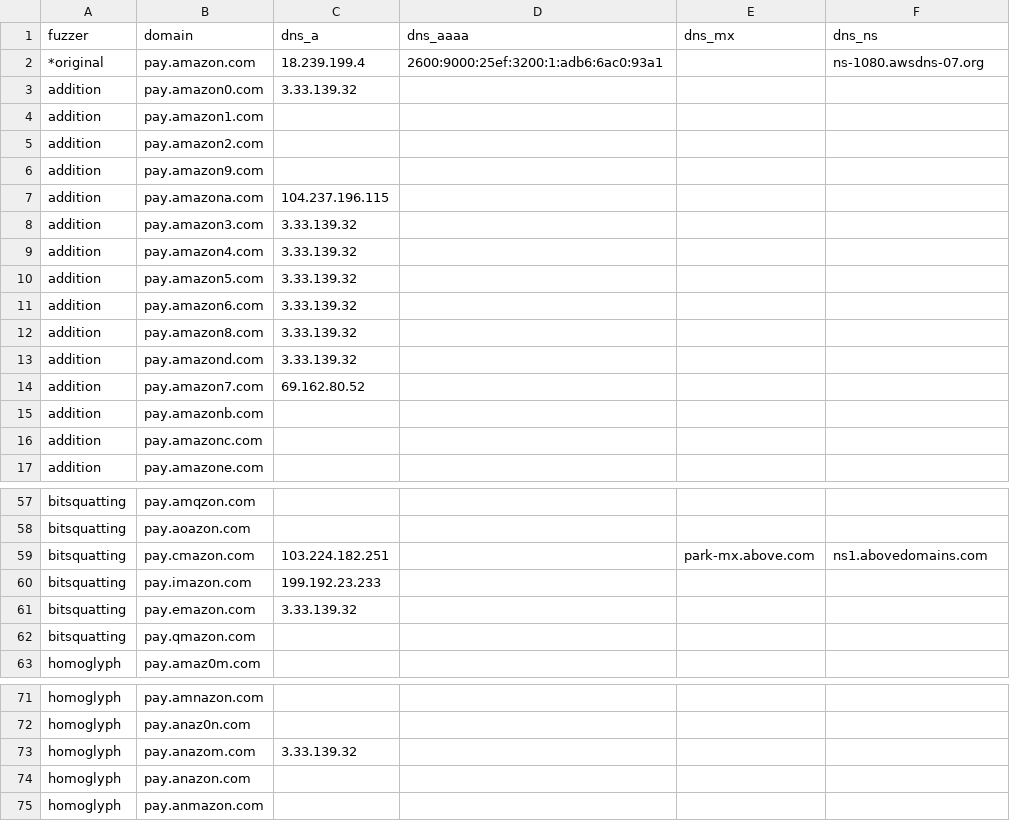
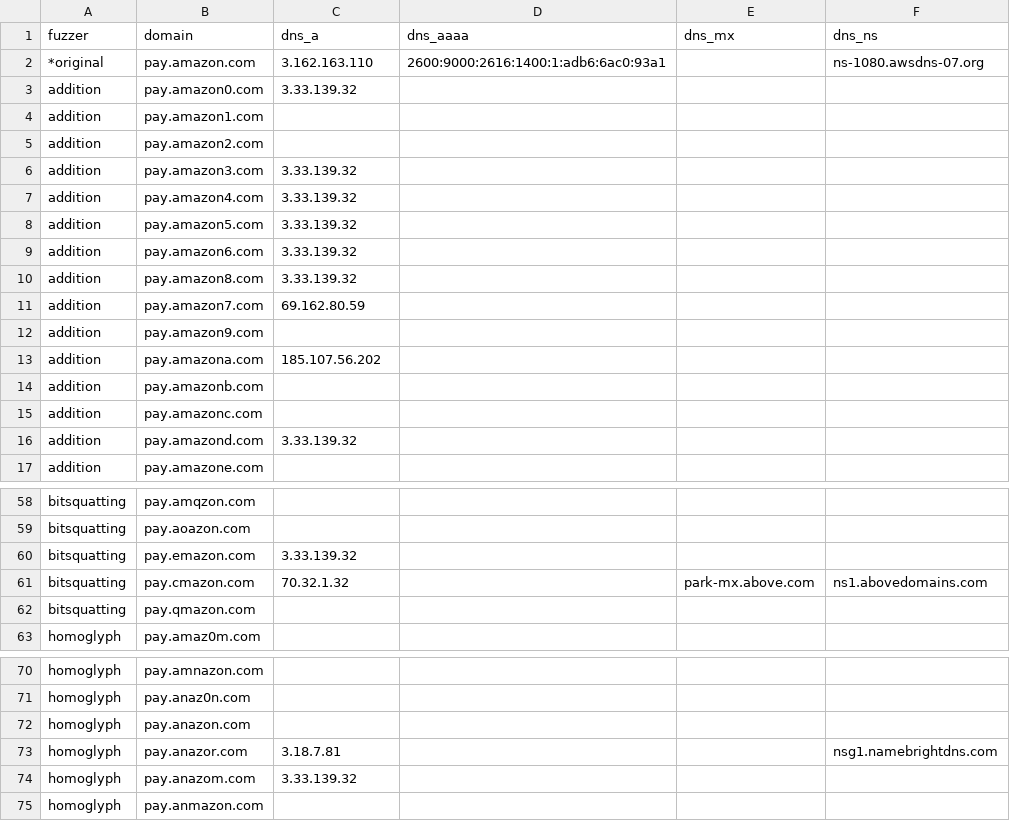
Before and after one commit to onlyforbakup/awesome-lists, a CSV file: Lists/DNSTWIST/pay.amazon.com_dnstwist_list.csv, drawn as a sheet; only a part is shown, gaps mark what is left out; the diff covers the shown part only.

```diff
--- a/Lists/DNSTWIST/pay.amazon.com_dnstwist_list.csv
+++ b/Lists/DNSTWIST/pay.amazon.com_dnstwist_list.csv
@@ -1,3 +1,3 @@
 fuzzer,domain,dns_a,dns_aaaa,dns_mx,dns_ns
-*original,pay.amazon.com,18.239.199.4,2600:9000:25ef:3200:1:adb6:6ac0:93a1,,ns-1080.awsdns-07.org
+*original,pay.amazon.com,3.162.163.110,2600:9000:2616:1400:1:adb6:6ac0:93a1,,ns-1080.awsdns-07.org
 addition,pay.amazon0.com,3.33.139.32,,,
@@ -5,4 +5,2 @@ addition,pay.amazon1.com,,,,
 addition,pay.amazon2.com,,,,
-addition,pay.amazon9.com,,,,
-addition,pay.amazona.com,104.237.196.115,,,
 addition,pay.amazon3.com,3.33.139.32,,,
@@ -12,6 +10,8 @@ addition,pay.amazon6.com,3.33.139.32,,,
 addition,pay.amazon8.com,3.33.139.32,,,
-addition,pay.amazond.com,3.33.139.32,,,
-addition,pay.amazon7.com,69.162.80.52,,,
+addition,pay.amazon7.com,69.162.80.59,,,
+addition,pay.amazon9.com,,,,
+addition,pay.amazona.com,185.107.56.202,,,
 addition,pay.amazonb.com,,,,
 addition,pay.amazonc.com,,,,
+addition,pay.amazond.com,3.33.139.32,,,
 addition,pay.amazone.com,,,,
@@ -58,5 +59,4 @@ bitsquatting,pay.amqzon.com,,,,
 bitsquatting,pay.aoazon.com,,,,
-bitsquatting,pay.cmazon.com,103.224.182.251,,park-mx.above.com,ns1.abovedomains.com
-bitsquatting,pay.imazon.com,199.192.23.233,,,
 bitsquatting,pay.emazon.com,3.33.139.32,,,
+bitsquatting,pay.cmazon.com,70.32.1.32,,park-mx.above.com,ns1.abovedomains.com
 bitsquatting,pay.qmazon.com,,,,
@@ -72,4 +71,5 @@ homoglyph,pay.amnazon.com,,,,
 homoglyph,pay.anaz0n.com,,,,
-homoglyph,pay.anazom.com,3.33.139.32,,,
 homoglyph,pay.anazon.com,,,,
+homoglyph,pay.anazor.com,3.18.7.81,,,nsg1.namebrightdns.com
+homoglyph,pay.anazom.com,3.33.139.32,,,
 homoglyph,pay.anmazon.com,,,,
```
Also changed, not shown: 1 removed row, 13 moved rows and 1 edited cell elsewhere in this file, Lists/DNSTWIST/developer.microsoft.com_dnstwist_list.csv, Lists/DNSTWIST/login.microsoftonline.com_dnstwist_list.csv, 8 other files.
